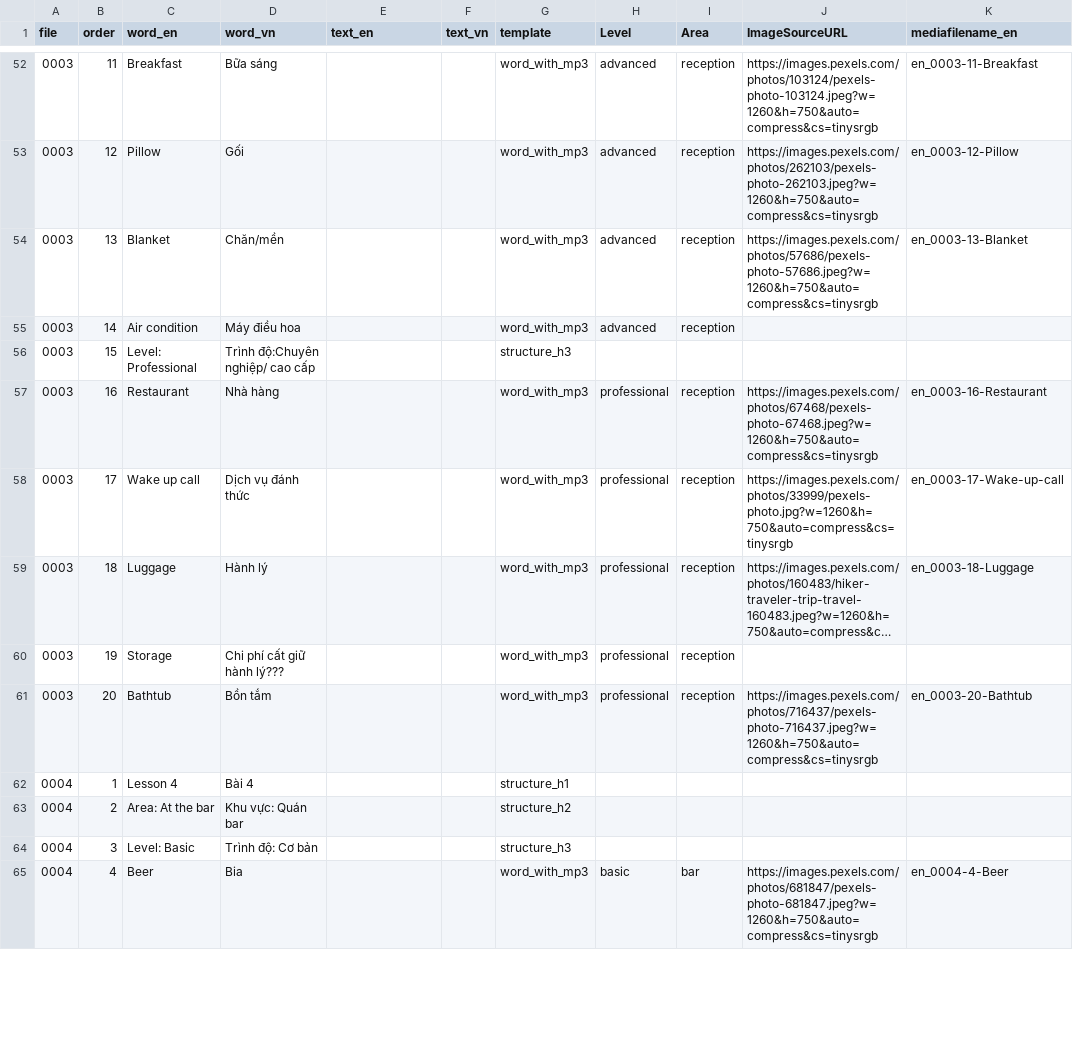
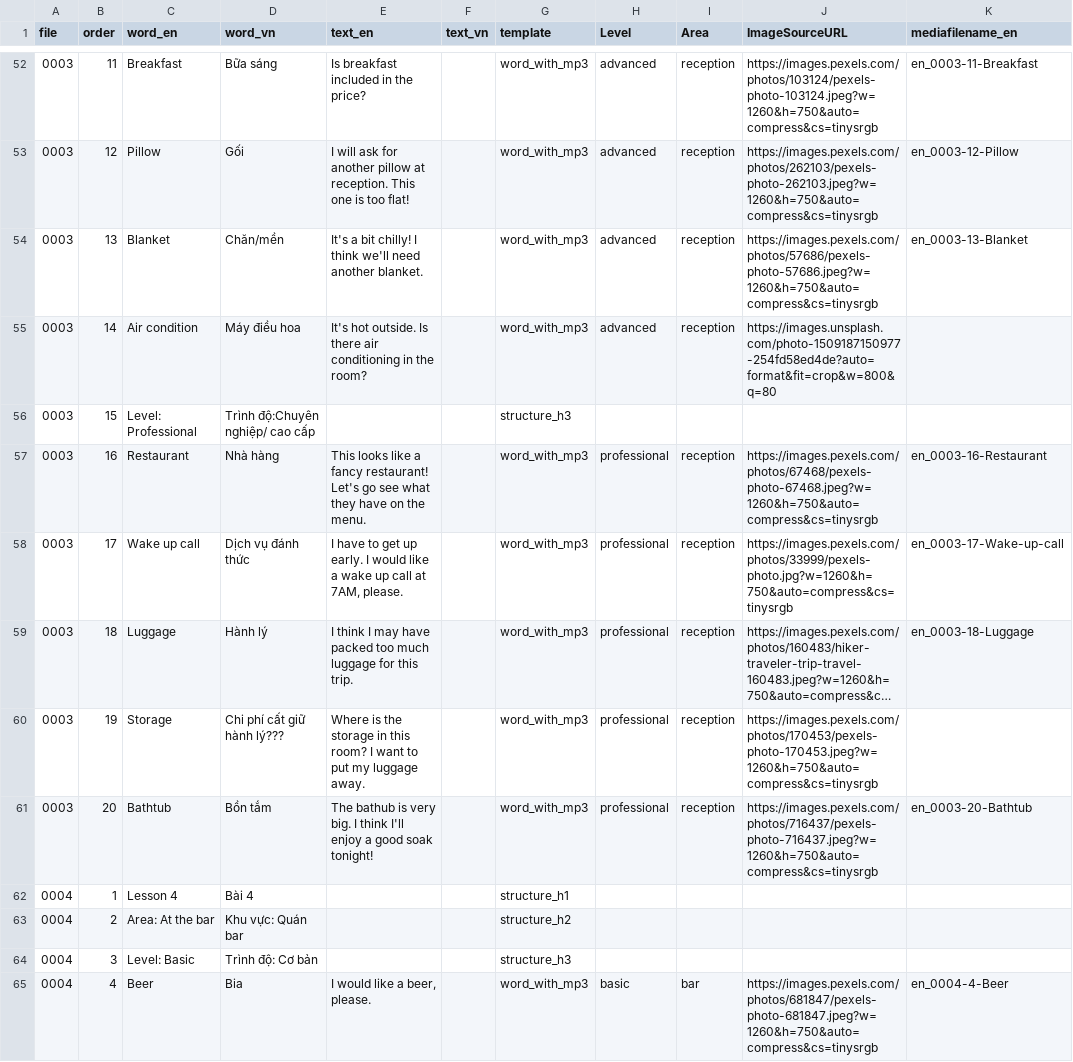
Before and after one commit to quynquyn/lessons, a CSV file: csv_to_html/db.csv, drawn as a sheet; only a part is shown, gaps mark what is left out; long unchanged cells end in …; the diff covers the shown part only; the diff names each change by its address in the sheet, - before the commit and + after, or states it on an @@ line.

```diff
--- a/csv_to_html/db.csv
+++ b/csv_to_html/db.csv
-E52 (text_en): (empty)
+E52 (text_en): Is breakfast included in the price?
-E53 (text_en): (empty)
+E53 (text_en): I will ask for another pillow at reception. This one is too flat!
-E54 (text_en): (empty)
+E54 (text_en): It's a bit chilly! I think we'll need another blanket.
-E55 (text_en): (empty)
+E55 (text_en): It's hot outside. Is there air conditioning in the room?
-J55 (ImageSourceURL): (empty)
+J55 (ImageSourceURL): https://images.unsplash.com/photo-1509187150977-254fd58ed4de?auto=format&fit=crop&w=800&q=80
-E57 (text_en): (empty)
+E57 (text_en): This looks like a fancy restaurant! Let's go see what they have on the menu.
-E58 (text_en): (empty)
+E58 (text_en): I have to get up early. I would like a wake up call at 7AM, please.
-E59 (text_en): (empty)
+E59 (text_en): I think I may have packed too much luggage for this trip.
-E60 (text_en): (empty)
+E60 (text_en): Where is the storage in this room? I want to put my luggage away.
-J60 (ImageSourceURL): (empty)
+J60 (ImageSourceURL): https://images.pexels.com/photos/170453/pexels-photo-170453.jpeg?w=1260&h=750&auto=compress&cs=tinysrgb
-E61 (text_en): (empty)
+E61 (text_en): The bathub is very big. I think I'll enjoy a good soak tonight!
-E65 (text_en): (empty)
+E65 (text_en): I would like a beer, please.
```
Also changed, not shown: 83 edited cells elsewhere in this file, 21 other files.
